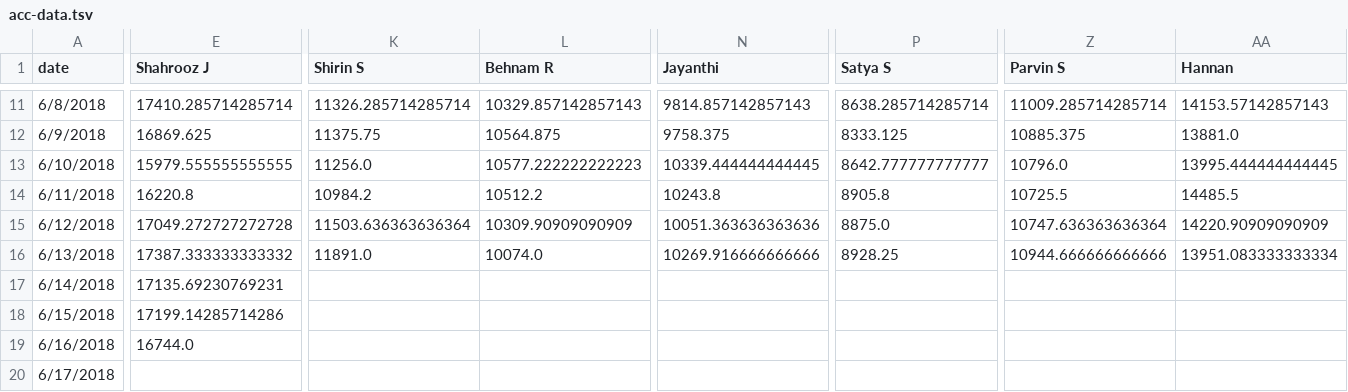
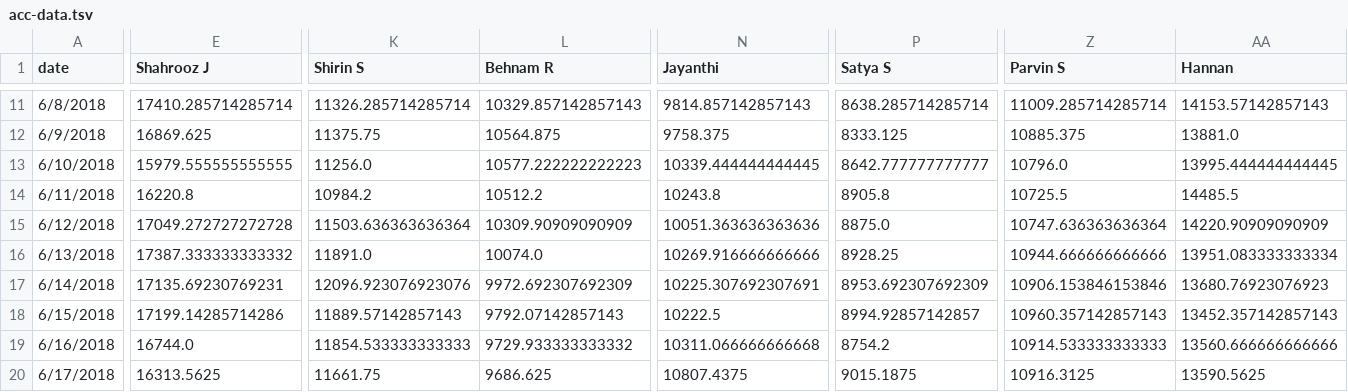
Before and after one commit to synchronization/challenge, a TSV file: acc-data.tsv, drawn as a sheet; only a part is shown, gaps mark what is left out; the diff covers the shown part only; the diff names each change by its address in the sheet, - before the commit and + after, or states it on an @@ line.

```diff
--- a/acc-data.tsv
+++ b/acc-data.tsv
-K17 (Shirin S): (empty)
+K17 (Shirin S): 12096.923076923076
-L17 (Behnam R): (empty)
+L17 (Behnam R): 9972.692307692309
-N17 (Jayanthi): (empty)
+N17 (Jayanthi): 10225.307692307691
-P17 (Satya S): (empty)
+P17 (Satya S): 8953.692307692309
-Z17 (Parvin S): (empty)
+Z17 (Parvin S): 10906.153846153846
-AA17 (Hannan): (empty)
+AA17 (Hannan): 13680.76923076923
-K18 (Shirin S): (empty)
+K18 (Shirin S): 11889.57142857143
-L18 (Behnam R): (empty)
+L18 (Behnam R): 9792.07142857143
-N18 (Jayanthi): (empty)
+N18 (Jayanthi): 10222.5
-P18 (Satya S): (empty)
+P18 (Satya S): 8994.92857142857
-Z18 (Parvin S): (empty)
+Z18 (Parvin S): 10960.357142857143
-AA18 (Hannan): (empty)
+AA18 (Hannan): 13452.357142857143
-K19 (Shirin S): (empty)
+K19 (Shirin S): 11854.533333333333
-L19 (Behnam R): (empty)
+L19 (Behnam R): 9729.933333333332
-N19 (Jayanthi): (empty)
+N19 (Jayanthi): 10311.066666666668
-P19 (Satya S): (empty)
+P19 (Satya S): 8754.2
-Z19 (Parvin S): (empty)
+Z19 (Parvin S): 10914.533333333333
-AA19 (Hannan): (empty)
+AA19 (Hannan): 13560.666666666666
-E20 (Shahrooz J): (empty)
+E20 (Shahrooz J): 16313.5625
-K20 (Shirin S): (empty)
+K20 (Shirin S): 11661.75
-L20 (Behnam R): (empty)
+L20 (Behnam R): 9686.625
-N20 (Jayanthi): (empty)
+N20 (Jayanthi): 10807.4375
-P20 (Satya S): (empty)
+P20 (Satya S): 9015.1875
-Z20 (Parvin S): (empty)
+Z20 (Parvin S): 10916.3125
-AA20 (Hannan): (empty)
+AA20 (Hannan): 13590.5625
```
Also changed, not shown: 29 edited cells elsewhere in this file, Challenge.csv.
